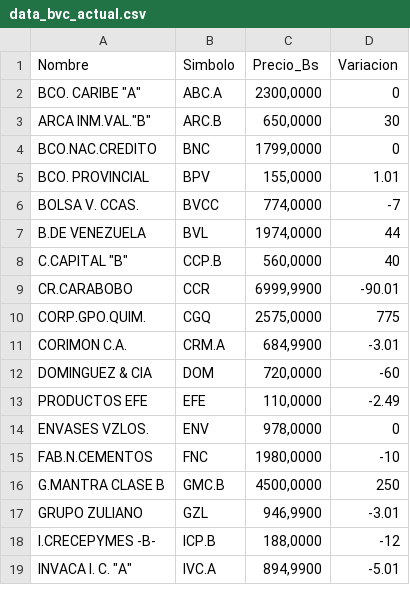
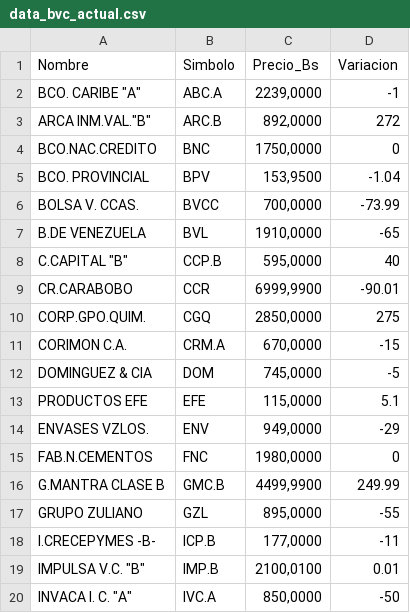
Before and after one commit to JoseAlirioCardoza/BVC, a CSV file: data_bvc_actual.csv, drawn as a sheet; only a part is shown; the diff covers the shown part only.

```diff
--- a/data_bvc_actual.csv
+++ b/data_bvc_actual.csv
@@ -1,19 +1,20 @@
 Nombre,Simbolo,Precio_Bs,Variacion
-"BCO. CARIBE ""A""",ABC.A,"2300,0000",0
-"ARCA INM.VAL.""B""",ARC.B,"650,0000",30
-BCO.NAC.CREDITO,BNC,"1799,0000",0
-BCO. PROVINCIAL,BPV,"155,0000",1.01
-BOLSA V. CCAS.,BVCC,"774,0000",-7
-B.DE VENEZUELA,BVL,"1974,0000",44
-"C.CAPITAL ""B""",CCP.B,"560,0000",40
+"BCO. CARIBE ""A""",ABC.A,"2239,0000",-1
+"ARCA INM.VAL.""B""",ARC.B,"892,0000",272
+BCO.NAC.CREDITO,BNC,"1750,0000",0
+BCO. PROVINCIAL,BPV,"153,9500",-1.04
+BOLSA V. CCAS.,BVCC,"700,0000",-73.99
+B.DE VENEZUELA,BVL,"1910,0000",-65
+"C.CAPITAL ""B""",CCP.B,"595,0000",40
 CR.CARABOBO,CCR,"6999,9900",-90.01
-CORP.GPO.QUIM.,CGQ,"2575,0000",775
-CORIMON C.A.,CRM.A,"684,9900",-3.01
-DOMINGUEZ & CIA,DOM,"720,0000",-60
-PRODUCTOS EFE,EFE,"110,0000",-2.49
-ENVASES VZLOS.,ENV,"978,0000",0
-FAB.N.CEMENTOS,FNC,"1980,0000",-10
-G.MANTRA CLASE B,GMC.B,"4500,0000",250
-GRUPO ZULIANO,GZL,"946,9900",-3.01
-I.CRECEPYMES -B-,ICP.B,"188,0000",-12
-"INVACA I. C. ""A""",IVC.A,"894,9900",-5.01
+CORP.GPO.QUIM.,CGQ,"2850,0000",275
+CORIMON C.A.,CRM.A,"670,0000",-15
+DOMINGUEZ & CIA,DOM,"745,0000",-5
+PRODUCTOS EFE,EFE,"115,0000",5.1
+ENVASES VZLOS.,ENV,"949,0000",-29
+FAB.N.CEMENTOS,FNC,"1980,0000",0
+G.MANTRA CLASE B,GMC.B,"4499,9900",249.99
+GRUPO ZULIANO,GZL,"895,0000",-55
+I.CRECEPYMES -B-,ICP.B,"177,0000",-11
+"IMPULSA V.C. ""B""",IMP.B,"2100,0100",0.01
+"INVACA I. C. ""A""",IVC.A,"850,0000",-50
```
Also changed, not shown: 24 edited cells elsewhere in this file.
